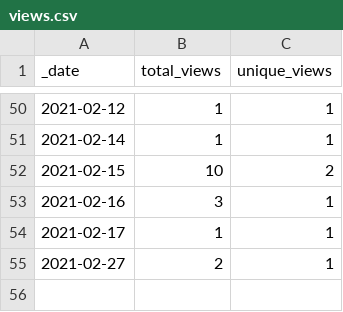
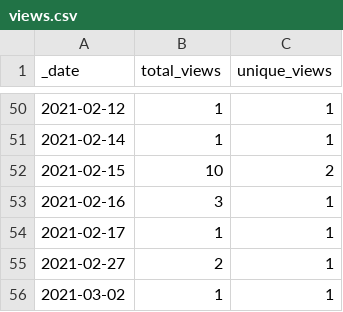
Before and after one commit to pablogalve/TurboX-Engine, a CSV file: traffic/views.csv, drawn as a sheet; only a part is shown, gaps mark what is left out; the diff names each change by its address in the sheet, - before the commit and + after, or states it on an @@ line.

```diff
--- a/traffic/views.csv
+++ b/traffic/views.csv
+row 56: 2021-03-02 | 1 | 1
```
Also changed, not shown: traffic/clones.csv, 1 other file.
